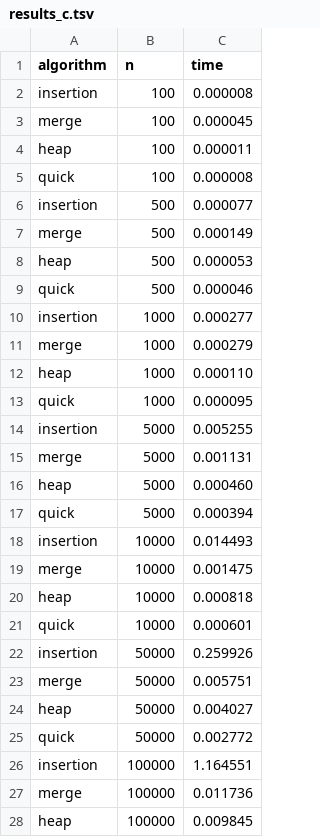
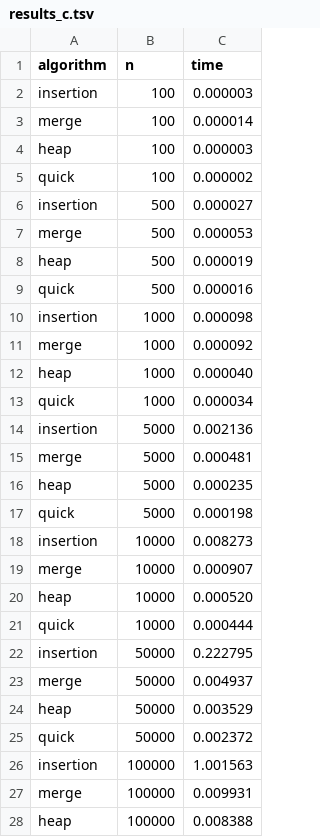
Before and after one commit to CKolle/dat600-VAC, a TSV file: assignment1/results/results_c.tsv, drawn as a sheet; only a part is shown; the diff covers the shown part only.

```diff
--- a/assignment1/results/results_c.tsv
+++ b/assignment1/results/results_c.tsv
@@ -1,28 +1,28 @@
 algorithm	n	time
-insertion	100	0.000008
-merge	100	0.000045
-heap	100	0.000011
-quick	100	0.000008
-insertion	500	0.000077
-merge	500	0.000149
-heap	500	0.000053
-quick	500	0.000046
-insertion	1000	0.000277
-merge	1000	0.000279
-heap	1000	0.000110
-quick	1000	0.000095
-insertion	5000	0.005255
-merge	5000	0.001131
-heap	5000	0.000460
-quick	5000	0.000394
-insertion	10000	0.014493
-merge	10000	0.001475
-heap	10000	0.000818
-quick	10000	0.000601
-insertion	50000	0.259926
-merge	50000	0.005751
-heap	50000	0.004027
-quick	50000	0.002772
-insertion	100000	1.164551
-merge	100000	0.011736
-heap	100000	0.009845
+insertion	100	0.000003
+merge	100	0.000014
+heap	100	0.000003
+quick	100	0.000002
+insertion	500	0.000027
+merge	500	0.000053
+heap	500	0.000019
+quick	500	0.000016
+insertion	1000	0.000098
+merge	1000	0.000092
+heap	1000	0.000040
+quick	1000	0.000034
+insertion	5000	0.002136
+merge	5000	0.000481
+heap	5000	0.000235
+quick	5000	0.000198
+insertion	10000	0.008273
+merge	10000	0.000907
+heap	10000	0.000520
+quick	10000	0.000444
+insertion	50000	0.222795
+merge	50000	0.004937
+heap	50000	0.003529
+quick	50000	0.002372
+insertion	100000	1.001563
+merge	100000	0.009931
+heap	100000	0.008388
```
Also changed, not shown: 5 edited cells elsewhere in this file, 2 other files.
